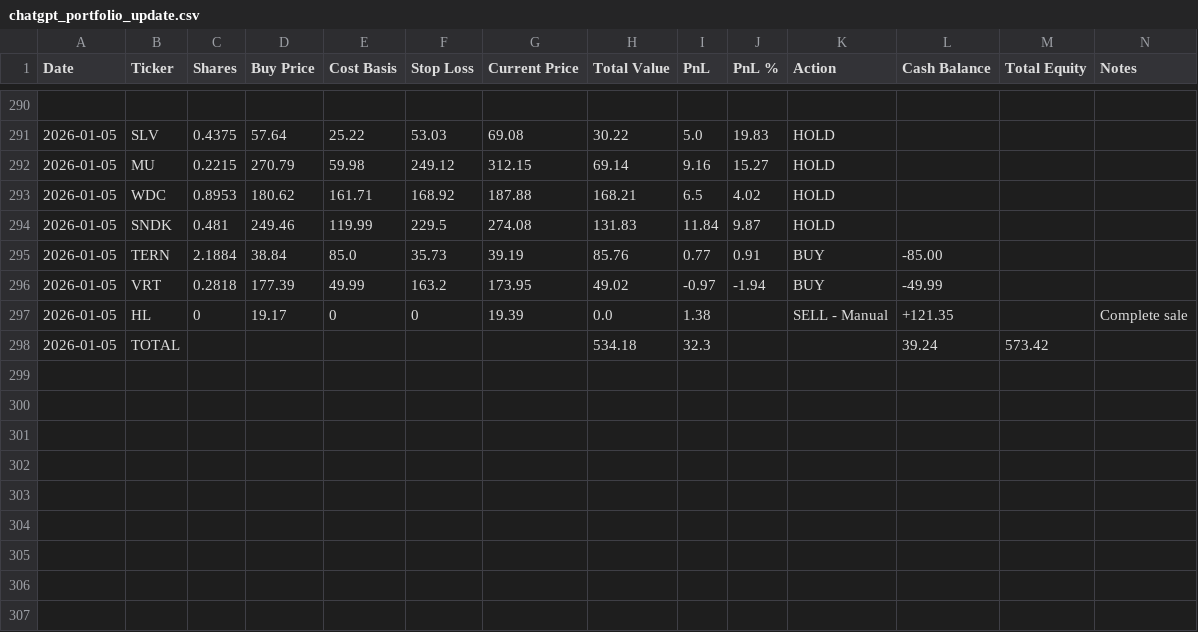
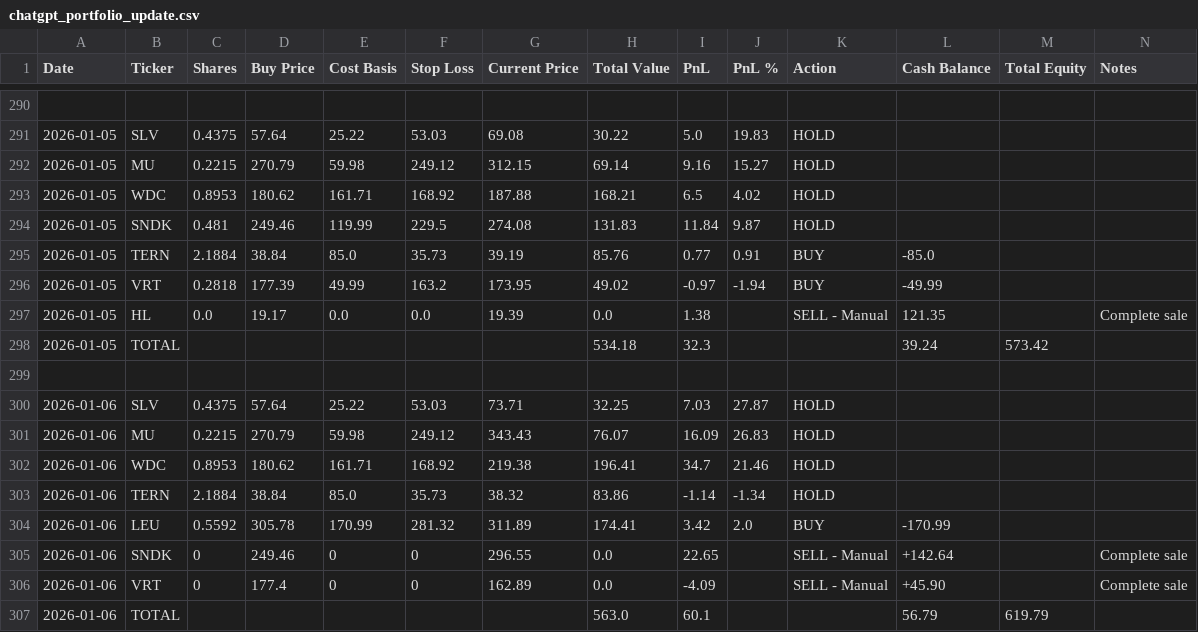
Before and after one commit to ofergr/ChatGPT-Micro-Cap-Experiment, a CSV file: Start Your Own/chatgpt_portfolio_update.csv, drawn as a sheet; only a part is shown, gaps mark what is left out.

```diff
--- a/Start Your Own/chatgpt_portfolio_update.csv
+++ b/Start Your Own/chatgpt_portfolio_update.csv
@@ -294,5 +294,14 @@ Date,Ticker,Shares,Buy Price,Cost Basis,Stop Loss,Current Price,Total Value,PnL,
 2026-01-05,SNDK,0.481,249.46,119.99,229.5,274.08,131.83,11.84,9.87,HOLD,,,
-2026-01-05,TERN,2.1884,38.84,85.0,35.73,39.19,85.76,0.77,0.91,BUY,-85.00,,
+2026-01-05,TERN,2.1884,38.84,85.0,35.73,39.19,85.76,0.77,0.91,BUY,-85.0,,
 2026-01-05,VRT,0.2818,177.39,49.99,163.2,173.95,49.02,-0.97,-1.94,BUY,-49.99,,
-2026-01-05,HL,0,19.17,0,0,19.39,0.0,1.38,,SELL - Manual,+121.35,,Complete sale
+2026-01-05,HL,0.0,19.17,0.0,0.0,19.39,0.0,1.38,,SELL - Manual,121.35,,Complete sale
 2026-01-05,TOTAL,,,,,,534.18,32.3,,,39.24,573.42,
+,,,,,,,,,,,,,
+2026-01-06,SLV,0.4375,57.64,25.22,53.03,73.71,32.25,7.03,27.87,HOLD,,,
+2026-01-06,MU,0.2215,270.79,59.98,249.12,343.43,76.07,16.09,26.83,HOLD,,,
+2026-01-06,WDC,0.8953,180.62,161.71,168.92,219.38,196.41,34.7,21.46,HOLD,,,
+2026-01-06,TERN,2.1884,38.84,85.0,35.73,38.32,83.86,-1.14,-1.34,HOLD,,,
+2026-01-06,LEU,0.5592,305.78,170.99,281.32,311.89,174.41,3.42,2.0,BUY,-170.99,,
+2026-01-06,SNDK,0,249.46,0,0,296.55,0.0,22.65,,SELL - Manual,+142.64,,Complete sale
+2026-01-06,VRT,0,177.4,0,0,162.89,0.0,-4.09,,SELL - Manual,+45.90,,Complete sale
+2026-01-06,TOTAL,,,,,,563.0,60.1,,,56.79,619.79,
```
Also changed, not shown: Start Your Own/chatgpt_trade_log.csv.
